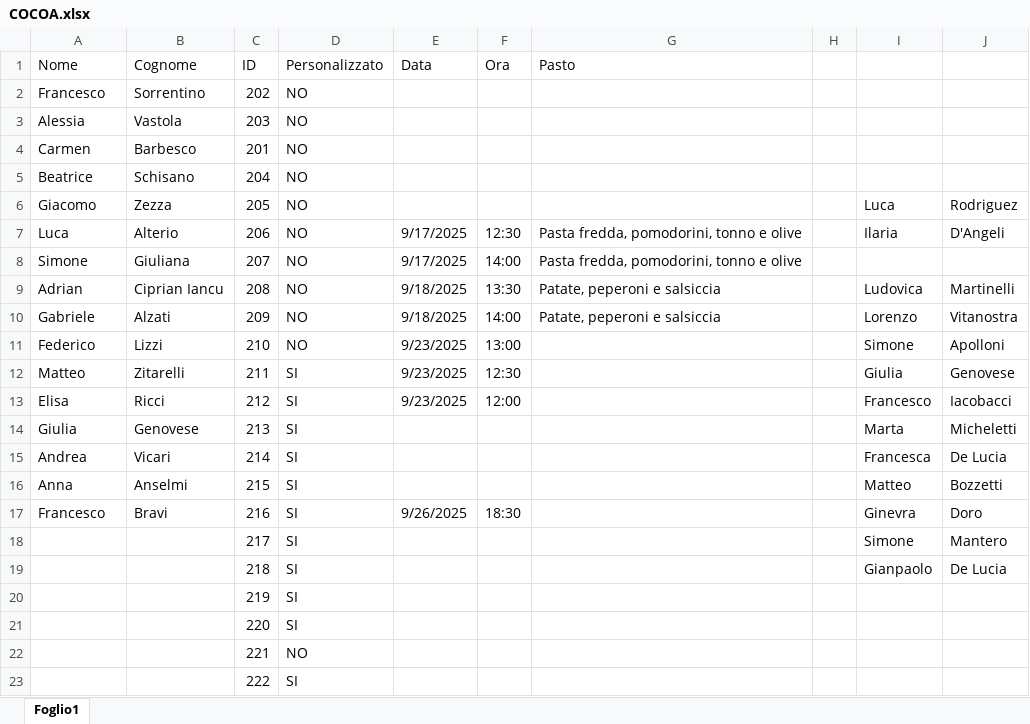
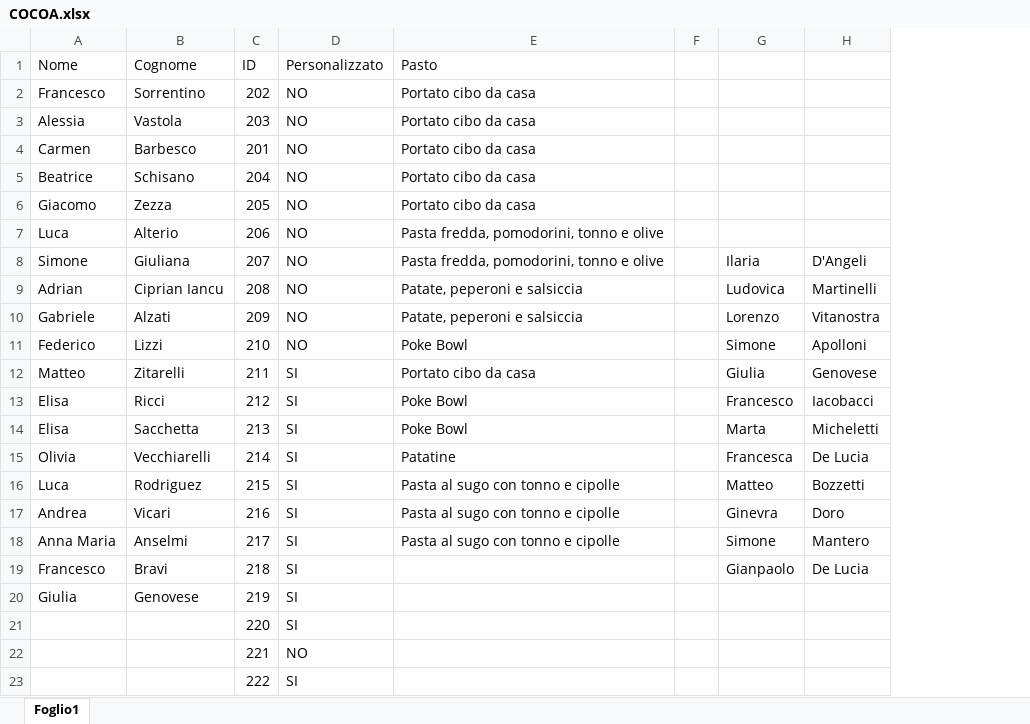
Before and after one commit to bobsync/ENIB, an Excel workbook: decider/qualtrics/COCOA.xlsx, sheet Foglio1, drawn as a sheet; only a part is shown; values as stored, in another font and other column widths than the file's, no cell formats; conditional formats not drawn; removed rows and columns are numbered as before the commit, all else as after; the diff names each change by its address in the sheet, - before the commit and + after, or states it on an @@ line.

```diff
--- a/decider/qualtrics/COCOA.xlsx (sheet Foglio1)
+++ b/decider/qualtrics/COCOA.xlsx (sheet Foglio1)
-column E (Data), rows 7-17: 9/17/2025 | 9/17/2025 | 9/18/2025 | 9/18/2025 | 9/23/2025 | 9/23/2025 | 9/23/2025 |  |  |  | 9/26/2025
-column F (Ora), rows 7-17: 12:30 | 14:00 | 13:30 | 14:00 | 13:00 | 12:30 | 12:00 |  |  |  | 18:30
-E2:E6 (Pasto): (empty)
+E2:E6 (Pasto): Portato cibo da casa
-G6: Luca
+G6: (empty)
-H6: Rodriguez
+H6: (empty)
-G7: Ilaria
+G7: (empty)
-H7: D'Angeli
+H7: (empty)
-G8: (empty)
+G8: Ilaria
-H8: (empty)
+H8: D'Angeli
-E11 (Pasto): (empty)
+E11 (Pasto): Poke Bowl
-E12 (Pasto): (empty)
+E12 (Pasto): Portato cibo da casa
-E13:E14 (Pasto): (empty)
+E13:E14 (Pasto): Poke Bowl
-A14 (Nome): Giulia
+A14 (Nome): Elisa
-B14 (Cognome): Genovese
+B14 (Cognome): Sacchetta
-A15 (Nome): Andrea
+A15 (Nome): Olivia
-B15 (Cognome): Vicari
+B15 (Cognome): Vecchiarelli
-E15 (Pasto): (empty)
+E15 (Pasto): Patatine
-A16 (Nome): Anna
+A16 (Nome): Luca
-B16 (Cognome): Anselmi
+B16 (Cognome): Rodriguez
-E16:E18 (Pasto): (empty)
+E16:E18 (Pasto): Pasta al sugo con tonno e cipolle
-A17 (Nome): Francesco
+A17 (Nome): Andrea
-B17 (Cognome): Bravi
+B17 (Cognome): Vicari
-A18 (Nome): (empty)
+A18 (Nome): Anna Maria
-B18 (Cognome): (empty)
+B18 (Cognome): Anselmi
-A19 (Nome): (empty)
+A19 (Nome): Francesco
-B19 (Cognome): (empty)
+B19 (Cognome): Bravi
-A20 (Nome): (empty)
+A20 (Nome): Giulia
-B20 (Cognome): (empty)
+B20 (Cognome): Genovese
```
Also changed, not shown: cell formats, 2 other files.
